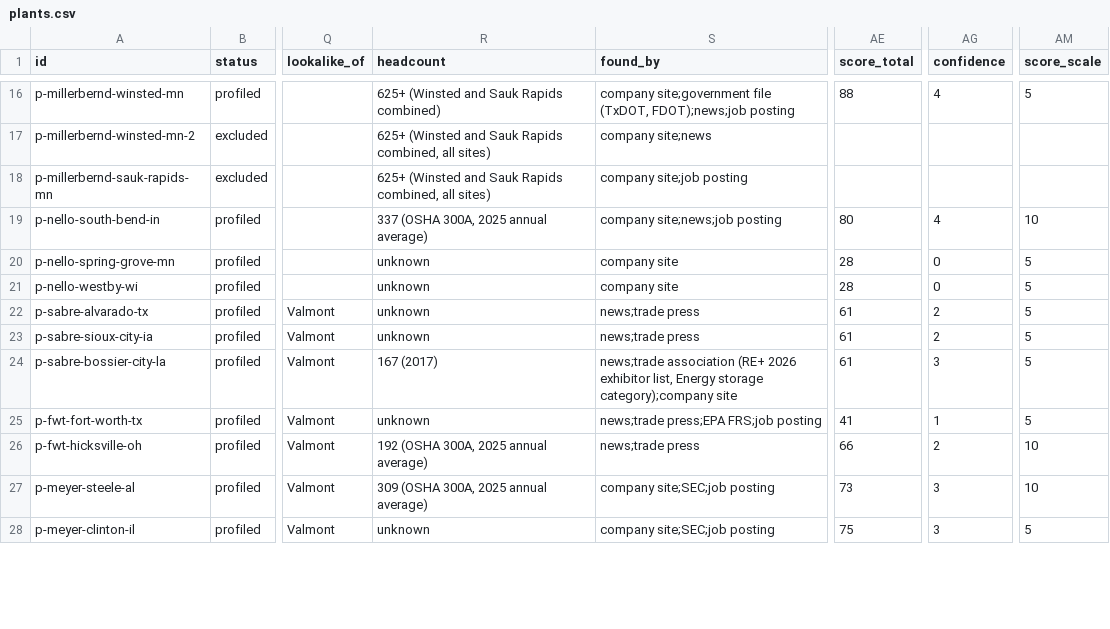
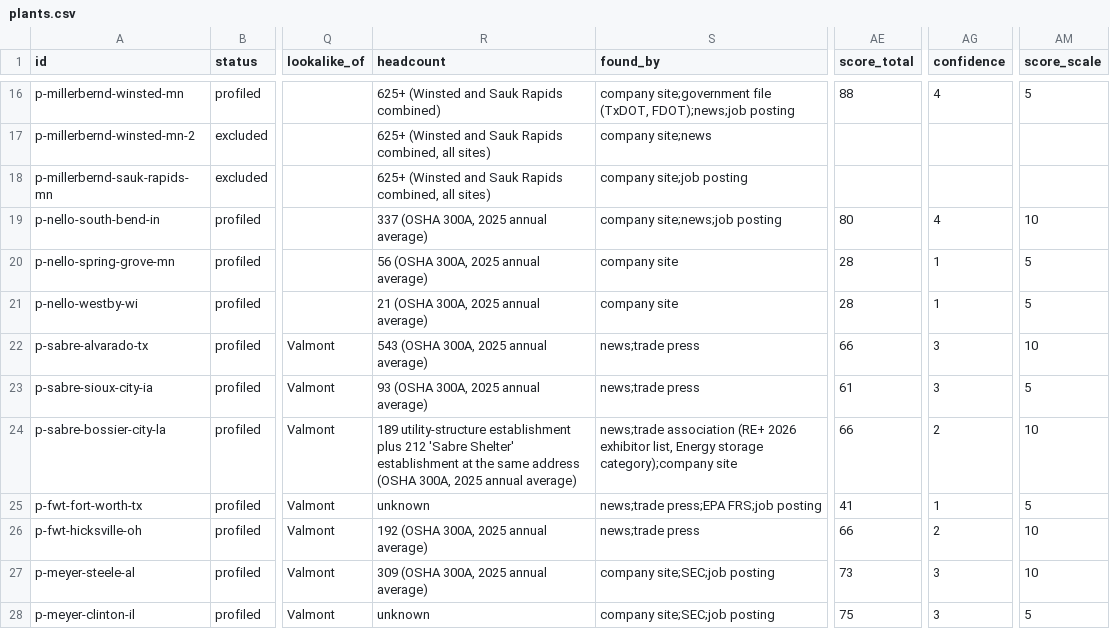
Before and after one commit to logosinnovation/weld, a CSV file: ledger/plants.csv, drawn as a sheet; only a part is shown, gaps mark what is left out; the diff covers the shown part only; the diff names each change by its address in the sheet, - before the commit and + after, or states it on an @@ line.

```diff
--- a/ledger/plants.csv
+++ b/ledger/plants.csv
-R20 (headcount): unknown
+R20 (headcount): 56 (OSHA 300A, 2025 annual average)
-AG20:AG21 (confidence): 0
+AG20:AG21 (confidence): 1
-R21 (headcount): unknown
+R21 (headcount): 21 (OSHA 300A, 2025 annual average)
-R22 (headcount): unknown
+R22 (headcount): 543 (OSHA 300A, 2025 annual average)
-AE22 (score_total): 61
+AE22 (score_total): 66
-AG22:AG23 (confidence): 2
+AG22:AG23 (confidence): 3
-AM22 (score_scale): 5
+AM22 (score_scale): 10
-R23 (headcount): unknown
+R23 (headcount): 93 (OSHA 300A, 2025 annual average)
-R24 (headcount): 167 (2017)
+R24 (headcount): 189 utility-structure establishment plus 212 'Sabre Shelter' establishment at the same address (OSHA 300A, 2025 annual average)
-AE24 (score_total): 61
+AE24 (score_total): 66
-AG24 (confidence): 3
+AG24 (confidence): 2
-AM24 (score_scale): 5
+AM24 (score_scale): 10
```
Also changed, not shown: 115 edited cells elsewhere in this file, ledger/audit/no-confidence-claims.csv, 12 other files.
